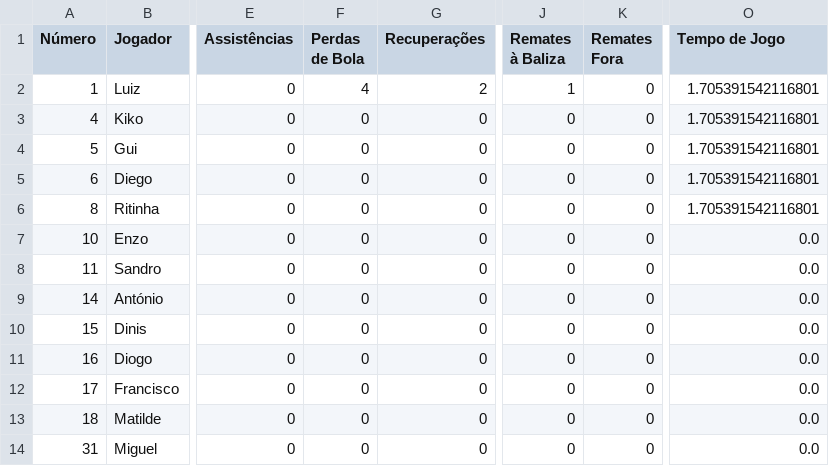
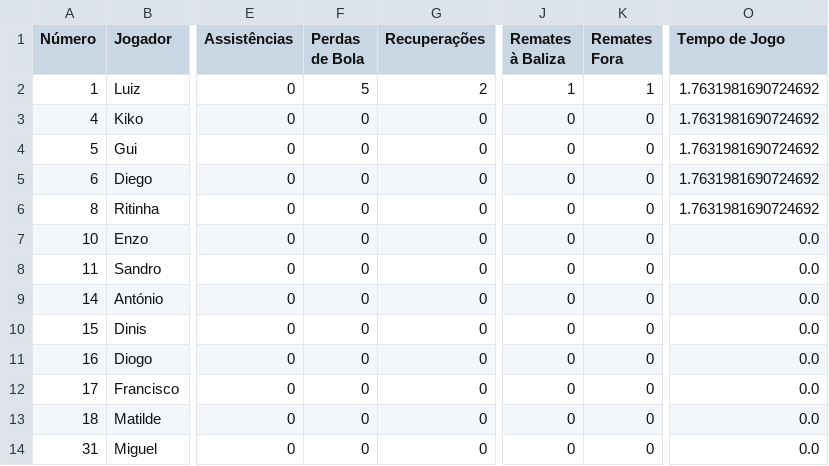
Before and after one commit to dianol3/stats, a CSV file: santaclara.txt/santaclara.txt_VS_ABC_players.csv, drawn as a sheet; only a part is shown, gaps mark what is left out; the diff names each change by its address in the sheet, - before the commit and + after, or states it on an @@ line.

Commit message:
Update players table santaclara.txt_VS_ABC

```diff
--- a/santaclara.txt/santaclara.txt_VS_ABC_players.csv
+++ b/santaclara.txt/santaclara.txt_VS_ABC_players.csv
-F2 (Perdas de Bola): 4
+F2 (Perdas de Bola): 5
-K2 (Remates Fora): 0
+K2 (Remates Fora): 1
-O2:O6 (Tempo de Jogo): 1.705391542116801
+O2:O6 (Tempo de Jogo): 1.7631981690724692
```
